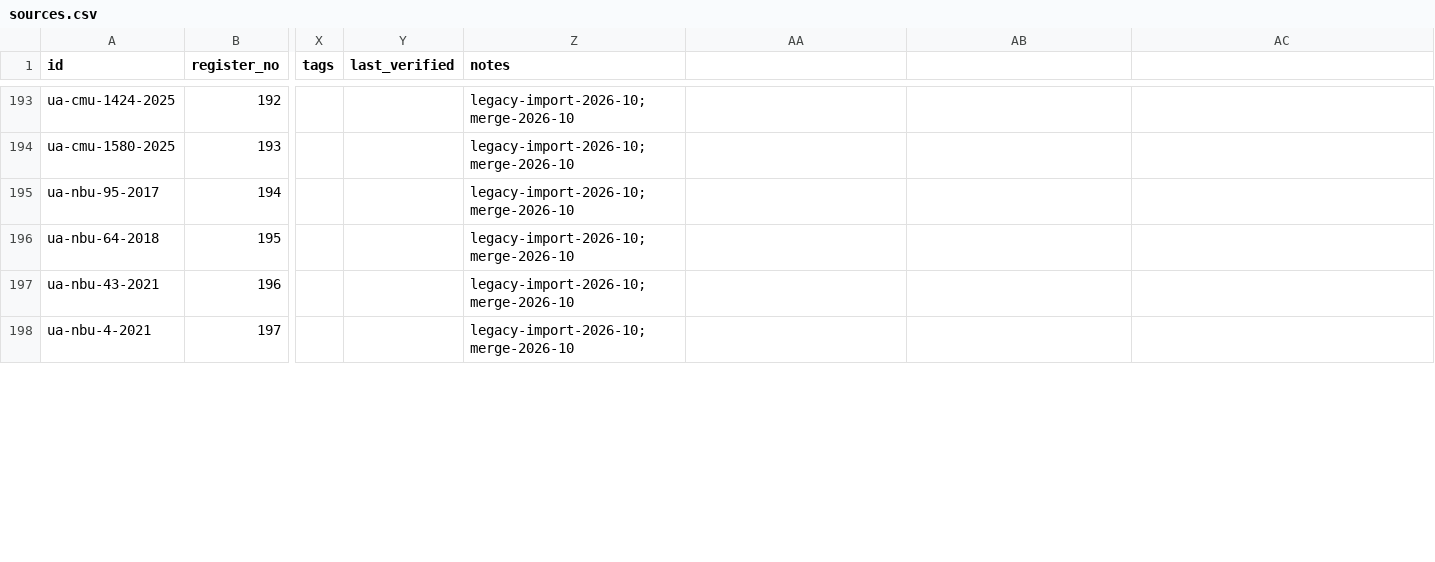
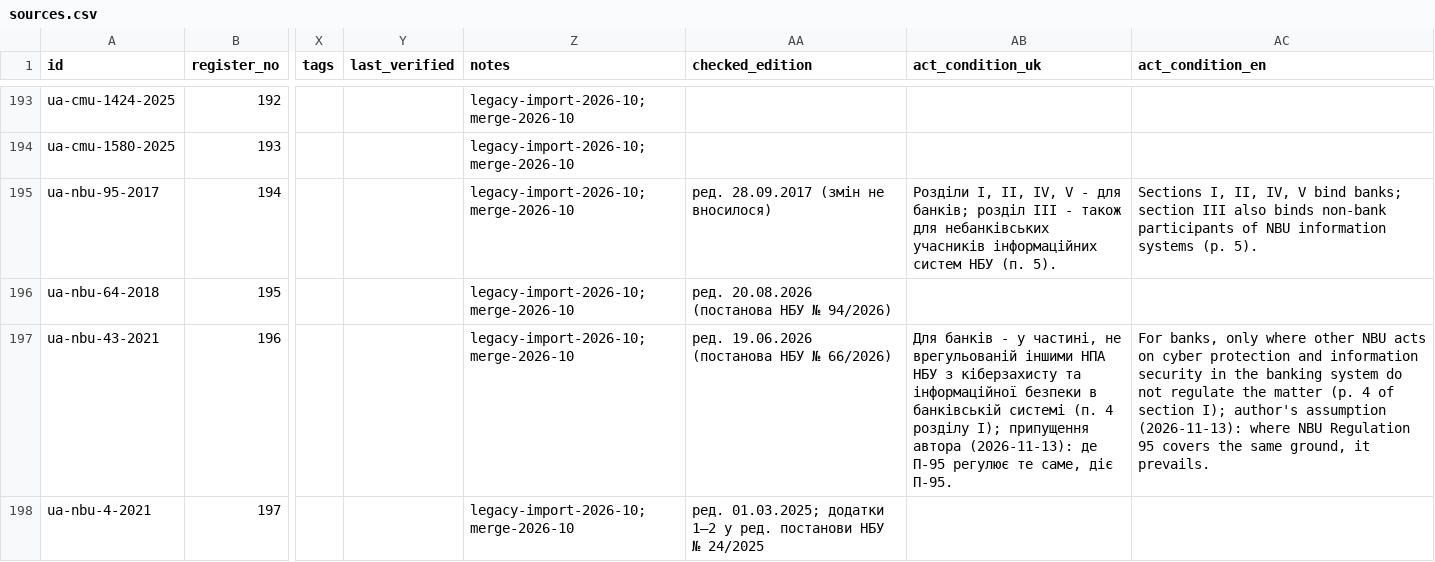
Before and after one commit to Ivan-Gokin/grc-foundation-ua, a CSV file: data/sources.csv, drawn as a sheet; only a part is shown, gaps mark what is left out; the diff covers the shown part only; the diff names each change by its address in the sheet, - before the commit and + after, or states it on an @@ line.

```diff
--- a/data/sources.csv
+++ b/data/sources.csv
-AA1: (empty)
+AA1: checked_edition
-AB1: (empty)
+AB1: act_condition_uk
-AC1: (empty)
+AC1: act_condition_en
-AA195 (checked_edition): (empty)
+AA195 (checked_edition): ред. 28.09.2017 (змін не вносилося)
-AB195 (act_condition_uk): (empty)
+AB195 (act_condition_uk): Розділи I, II, IV, V - для банків; розділ III - також для небанківських учасників інформаційних систем НБУ (п. 5).
-AC195 (act_condition_en): (empty)
+AC195 (act_condition_en): Sections I, II, IV, V bind banks; section III also binds non-bank participants of NBU information systems (p. 5).
-AA196 (checked_edition): (empty)
+AA196 (checked_edition): ред. 20.08.2026 (постанова НБУ № 94/2026)
-AA197 (checked_edition): (empty)
+AA197 (checked_edition): ред. 19.06.2026 (постанова НБУ № 66/2026)
-AB197 (act_condition_uk): (empty)
+AB197 (act_condition_uk): Для банків - у частині, не врегульованій іншими НПА НБУ з кіберзахисту та інформаційної безпеки в банківській системі (п. 4 розділу I); припущення автора (2026-11-13): де П-95 регулює те саме, діє П-95.
-AC197 (act_condition_en): (empty)
+AC197 (act_condition_en): For banks, only where other NBU acts on cyber protection and information security in the banking system do not regulate the matter (p. 4 of section I); author's assumption (2026-11-13): where NBU Regulation 95 covers the same ground, it prevails.
-AA198 (checked_edition): (empty)
+AA198 (checked_edition): ред. 01.03.2025; додатки 1–2 у ред. постанови НБУ № 24/2025
```
Also changed, not shown: 7 edited cells elsewhere in this file, data/sectors.csv, 6 other files.
